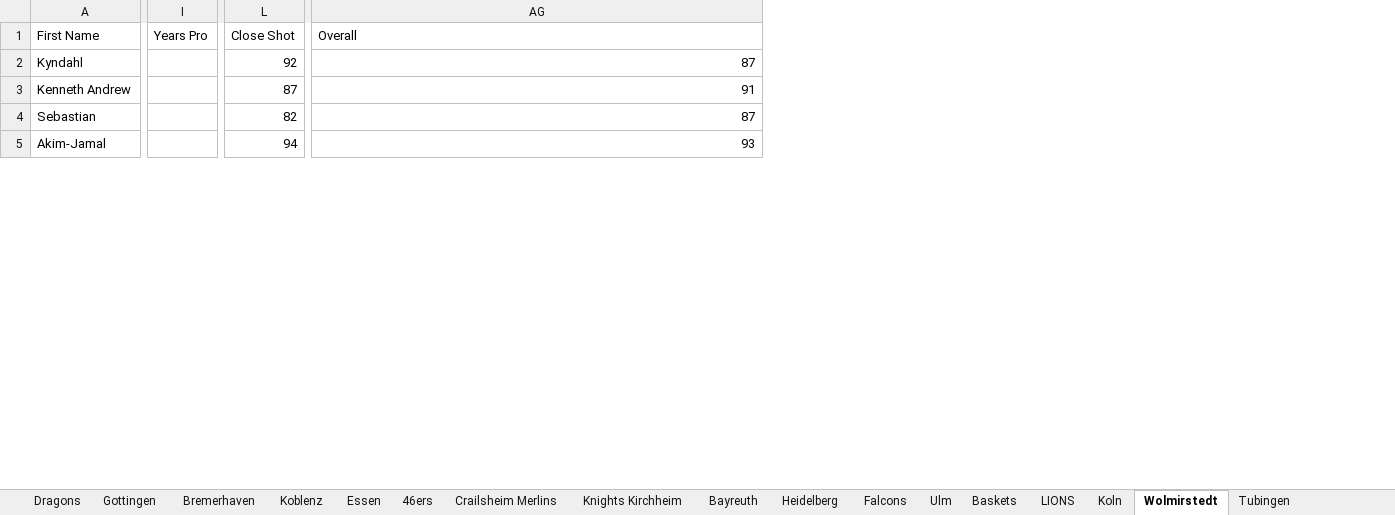
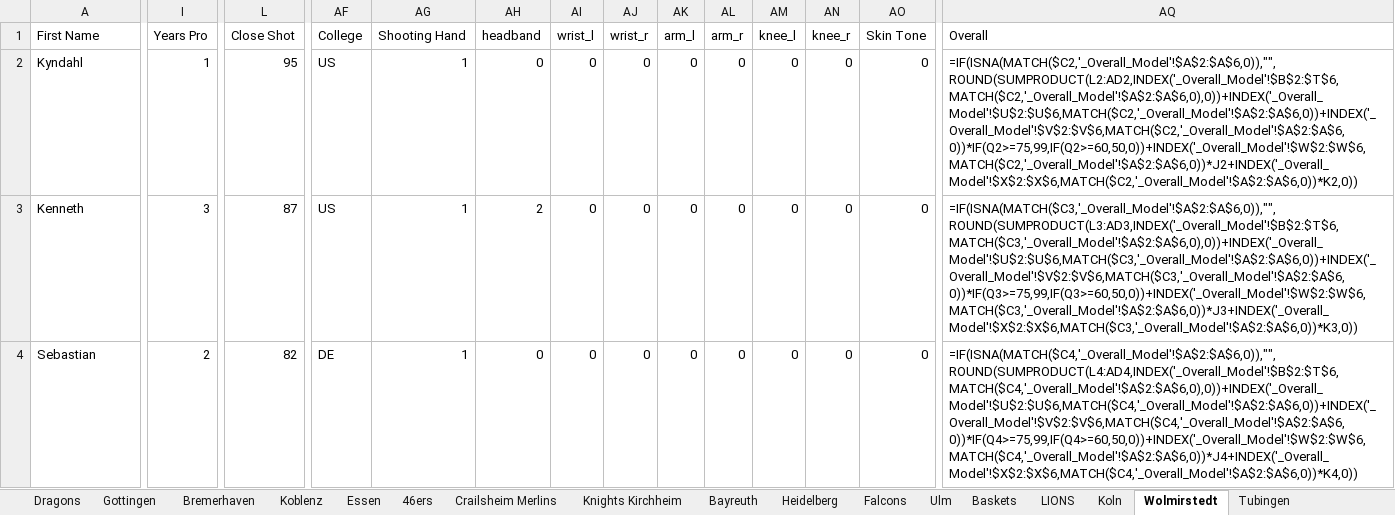
Before and after one commit to lifestepvan2/PROA2K5, an Excel workbook: proa_scraped.xlsx, sheet Wolmirstedt, drawn as a sheet; only a part is shown, gaps mark what is left out; values as stored, in another font and other column widths than the file's, no borders; formulas without a stored value are shown as written; removed rows and columns are numbered as before the commit, all else as after; rows hold the shown columns only; the diff covers the shown part only; the diff names each change by its address in the sheet, - before the commit and + after, or states it on an @@ line.

Commit message:
Features: wired College into the game added persistent override workflow added manual complexion override and reworked/simplified skin texture assignment via iso patching

```diff
--- a/proa_scraped.xlsx (sheet Wolmirstedt)
+++ b/proa_scraped.xlsx (sheet Wolmirstedt)
+column AF (College), rows 2-4: US | US | DE
+column AG (Shooting Hand), rows 2-4: all 1
+column AH (headband), rows 2-4: 0 | 2 | 0
+column AI (wrist_l), rows 2-4: all 0
+column AJ (wrist_r), rows 2-4: all 0
+column AK (arm_l), rows 2-4: all 0
+column AL (arm_r), rows 2-4: all 0
+column AM (knee_l), rows 2-4: all 0
+column AN (knee_r), rows 2-4: all 0
+column AO (Skin Tone), rows 2-4: all 0
-I2 (Years Pro): (empty)
+I2 (Years Pro): 1
-L2 (Close Shot): 92
+L2 (Close Shot): 95
-AQ2 (Overall): 87
+AQ2 (Overall): =IF(ISNA(MATCH($C2,'_Overall_Model'!$A$2:$A$6,0)),"",ROUND(SUMPRODUCT(L2:AD2,INDEX('_Overall_Model'!$B$2:$T$6,MATCH($C2,'_Overall_Model'!$A$2:$A$6,0),0))+INDEX('_Overall_Model'!$U$2:$U$6,MATCH($C2,'_Overall_Model'!$A$2:$A$6,0))+INDEX('_Overall_Model'!$V$2:$V$6,MATCH($C2,'_Overall_Model'!$A$2:$A$6,0))*IF(Q2>=75,99,IF(Q2>=60,50,0))+INDEX('_Overall_Model'!$W$2:$W$6,MATCH($C2,'_Overall_Model'!$A$2:$A$6,0))*J2+INDEX('_Overall_Model'!$X$2:$X$6,MATCH($C2,'_Overall_Model'!$A$2:$A$6,0))*K2,0))
-A3 (First Name): Kenneth Andrew
+A3 (First Name): Kenneth
-I3 (Years Pro): (empty)
+I3 (Years Pro): 3
-AQ3 (Overall): 91
+AQ3 (Overall): =IF(ISNA(MATCH($C3,'_Overall_Model'!$A$2:$A$6,0)),"",ROUND(SUMPRODUCT(L3:AD3,INDEX('_Overall_Model'!$B$2:$T$6,MATCH($C3,'_Overall_Model'!$A$2:$A$6,0),0))+INDEX('_Overall_Model'!$U$2:$U$6,MATCH($C3,'_Overall_Model'!$A$2:$A$6,0))+INDEX('_Overall_Model'!$V$2:$V$6,MATCH($C3,'_Overall_Model'!$A$2:$A$6,0))*IF(Q3>=75,99,IF(Q3>=60,50,0))+INDEX('_Overall_Model'!$W$2:$W$6,MATCH($C3,'_Overall_Model'!$A$2:$A$6,0))*J3+INDEX('_Overall_Model'!$X$2:$X$6,MATCH($C3,'_Overall_Model'!$A$2:$A$6,0))*K3,0))
-I4 (Years Pro): (empty)
+I4 (Years Pro): 2
-AQ4 (Overall): 87
+AQ4 (Overall): =IF(ISNA(MATCH($C4,'_Overall_Model'!$A$2:$A$6,0)),"",ROUND(SUMPRODUCT(L4:AD4,INDEX('_Overall_Model'!$B$2:$T$6,MATCH($C4,'_Overall_Model'!$A$2:$A$6,0),0))+INDEX('_Overall_Model'!$U$2:$U$6,MATCH($C4,'_Overall_Model'!$A$2:$A$6,0))+INDEX('_Overall_Model'!$V$2:$V$6,MATCH($C4,'_Overall_Model'!$A$2:$A$6,0))*IF(Q4>=75,99,IF(Q4>=60,50,0))+INDEX('_Overall_Model'!$W$2:$W$6,MATCH($C4,'_Overall_Model'!$A$2:$A$6,0))*J4+INDEX('_Overall_Model'!$X$2:$X$6,MATCH($C4,'_Overall_Model'!$A$2:$A$6,0))*K4,0))
-row 5: Akim-Jamal |  | 94 | 93
```
Also changed, not shown: 3 added rows, 1 removed row and 43 edited cells elsewhere in this sheet, sheet Bayreuth, sheet Falcons, sheet Heidelberg, sheet LIONS, sheet Koblenz, sheet Bremerhaven, 11 more sheets, 40 other files.
